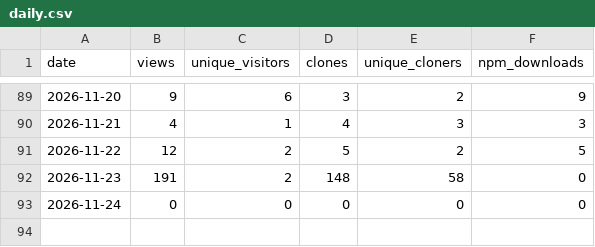
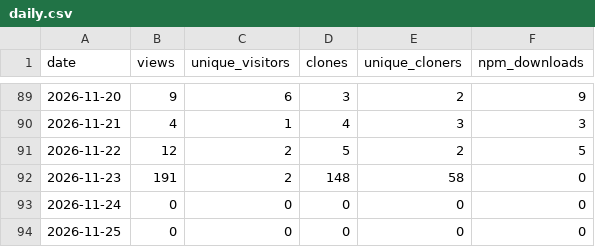
Before and after one commit to Caqtus/armazi-hud, a CSV file: stats/daily.csv, drawn as a sheet; only a part is shown, gaps mark what is left out.

```diff
--- a/stats/daily.csv
+++ b/stats/daily.csv
@@ -93 +93,2 @@ date,views,unique_visitors,clones,unique_cloners,npm_downloads
 2026-11-24,0,0,0,0,0
+2026-11-25,0,0,0,0,0
```
Also changed, not shown: 1 other file.
